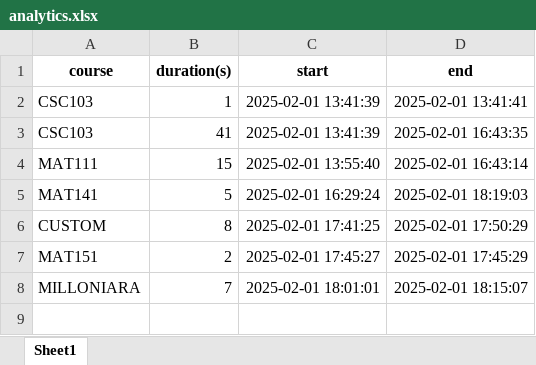
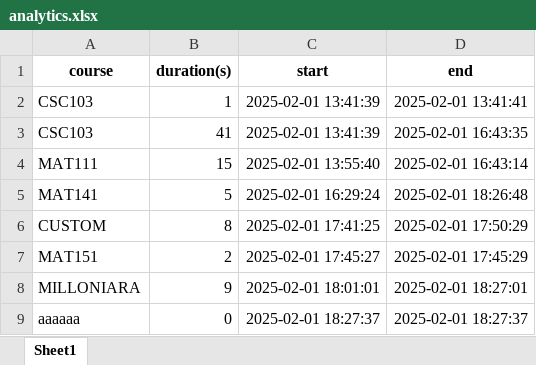
Before and after one commit to ProsperCoded/smartstudy, an Excel workbook: store/analytics.xlsx, sheet Sheet1, drawn as a sheet; values as stored, in another font and other column widths than the file's, no borders; the diff names each change by its address in the sheet, - before the commit and + after, or states it on an @@ line.

```diff
--- a/store/analytics.xlsx (sheet Sheet1)
+++ b/store/analytics.xlsx (sheet Sheet1)
-D5 (end): 2025-02-01 18:19:03
+D5 (end): 2025-02-01 18:26:48
-B8 (duration(s)): 7
+B8 (duration(s)): 9
-D8 (end): 2025-02-01 18:15:07
+D8 (end): 2025-02-01 18:27:01
+row 9: aaaaaa | 0 | 2025-02-01 18:27:37 | 2025-02-01 18:27:37
```
Also changed, not shown: store/materials.xlsx, 4 other files.
